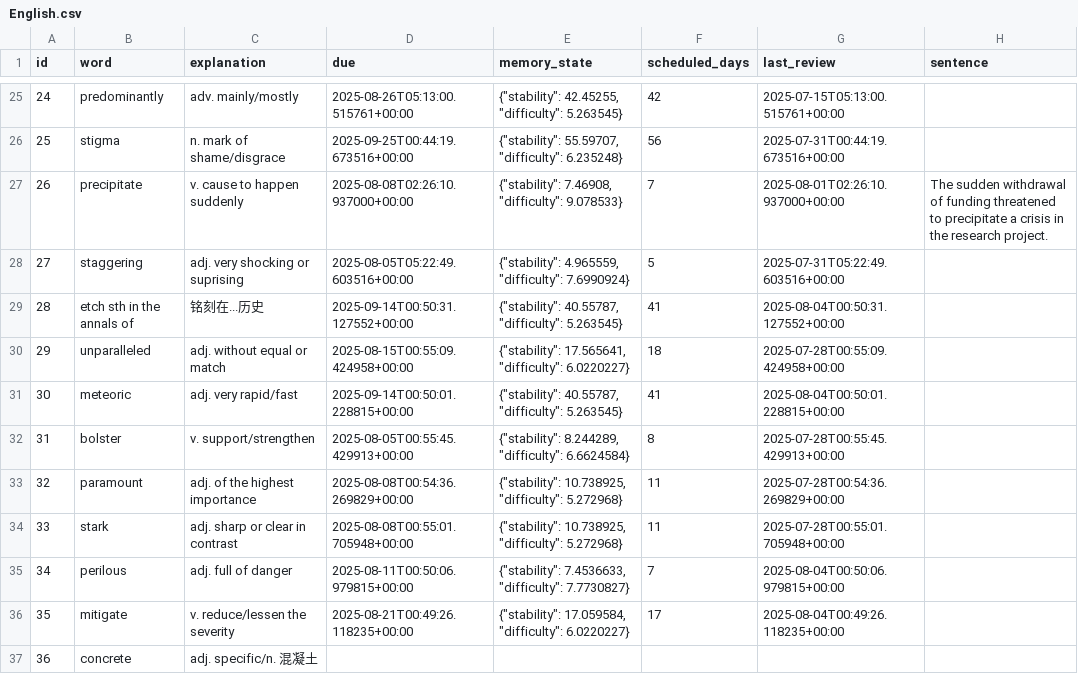
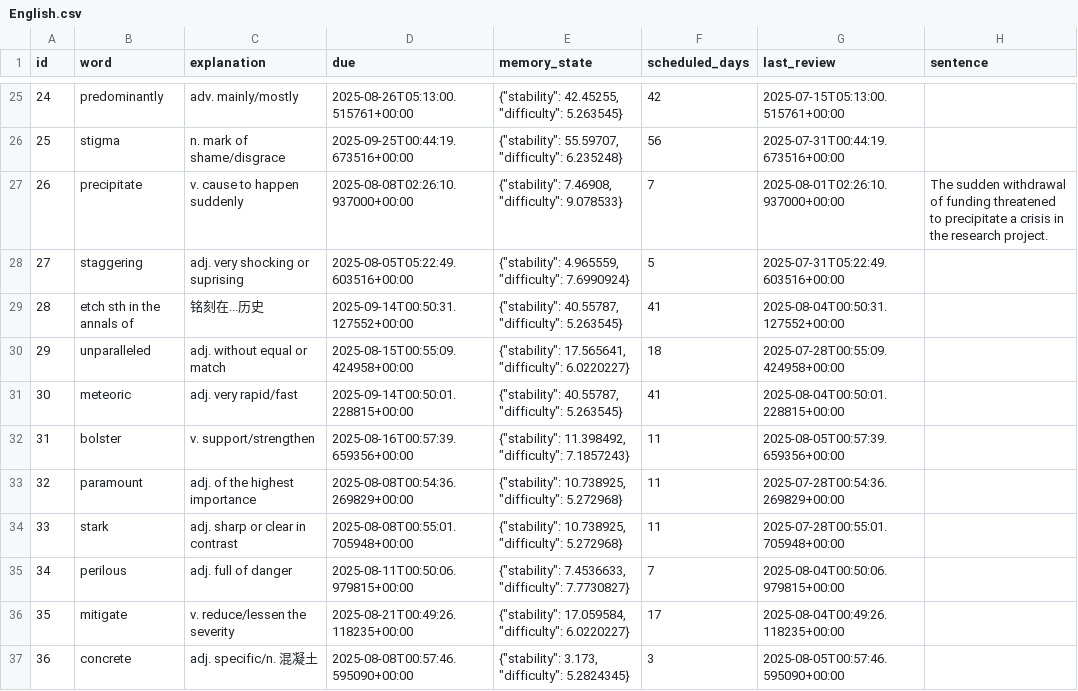
Before and after one commit to LiuZHolmes/TypeMyWord, a CSV file: words/English.csv, drawn as a sheet; only a part is shown, gaps mark what is left out.

Commit message:
update my word

```diff
--- a/words/English.csv
+++ b/words/English.csv
@@ -31,3 +31,3 @@ id,word,explanation,due,memory_state,scheduled_days,last_review,sentence
 30,meteoric,adj. very rapid/fast,2025-09-14T00:50:01.228815+00:00,"{""stability"": 40.55787, ""difficulty"": 5.263545}",41,2025-08-04T00:50:01.228815+00:00,
-31,bolster,v. support/strengthen,2025-08-05T00:55:45.429913+00:00,"{""stability"": 8.244289, ""difficulty"": 6.6624584}",8,2025-07-28T00:55:45.429913+00:00,
+31,bolster,v. support/strengthen,2025-08-16T00:57:39.659356+00:00,"{""stability"": 11.398492, ""difficulty"": 7.1857243}",11,2025-08-05T00:57:39.659356+00:00,
 32,paramount,adj. of the highest importance,2025-08-08T00:54:36.269829+00:00,"{""stability"": 10.738925, ""difficulty"": 5.272968}",11,2025-07-28T00:54:36.269829+00:00,
@@ -36,2 +36,2 @@ id,word,explanation,due,memory_state,scheduled_days,last_review,sentence
 35,mitigate,v. reduce/lessen the severity,2025-08-21T00:49:26.118235+00:00,"{""stability"": 17.059584, ""difficulty"": 6.0220227}",17,2025-08-04T00:49:26.118235+00:00,
-36,concrete,adj. specific/n. 混凝土,,,,,
+36,concrete,adj. specific/n. 混凝土,2025-08-08T00:57:46.595090+00:00,"{""stability"": 3.173, ""difficulty"": 5.2824345}",3,2025-08-05T00:57:46.595090+00:00,
```
Also changed, not shown: words/日本語.csv.
